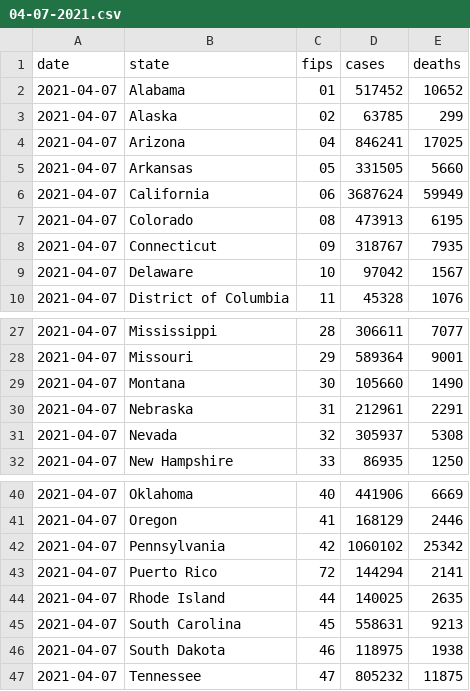
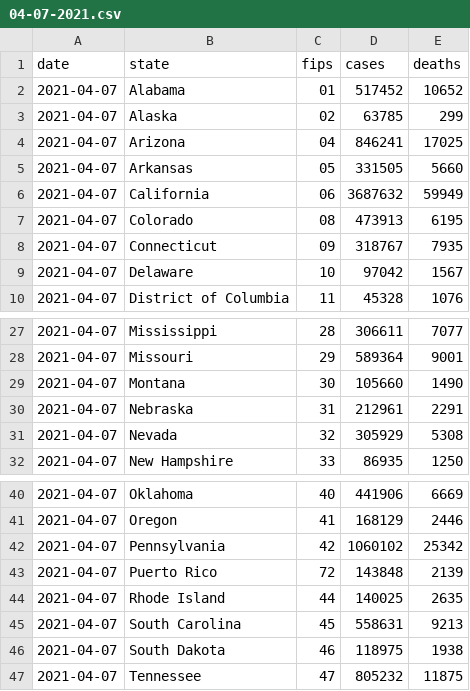
Before and after one commit to BarbaricEric/COVID-19-Tracker, a CSV file: nytimes_covid_19_data/nytimes_daily_reports/04-07-2021.csv, drawn as a sheet; only a part is shown, gaps mark what is left out.

Commit message:
Update 04-07-2021.csv

```diff
--- a/nytimes_covid_19_data/nytimes_daily_reports/04-07-2021.csv
+++ b/nytimes_covid_19_data/nytimes_daily_reports/04-07-2021.csv
@@ -5,3 +5,3 @@ date,state,fips,cases,deaths
 2021-04-07,Arkansas,05,331505,5660
-2021-04-07,California,06,3687624,59949
+2021-04-07,California,06,3687632,59949
 2021-04-07,Colorado,08,473913,6195
@@ -30,3 +30,3 @@ date,state,fips,cases,deaths
 2021-04-07,Nebraska,31,212961,2291
-2021-04-07,Nevada,32,305937,5308
+2021-04-07,Nevada,32,305929,5308
 2021-04-07,New Hampshire,33,86935,1250
@@ -42,3 +42,3 @@ date,state,fips,cases,deaths
 2021-04-07,Pennsylvania,42,1060102,25342
-2021-04-07,Puerto Rico,72,144294,2141
+2021-04-07,Puerto Rico,72,143848,2139
 2021-04-07,Rhode Island,44,140025,2635
```
